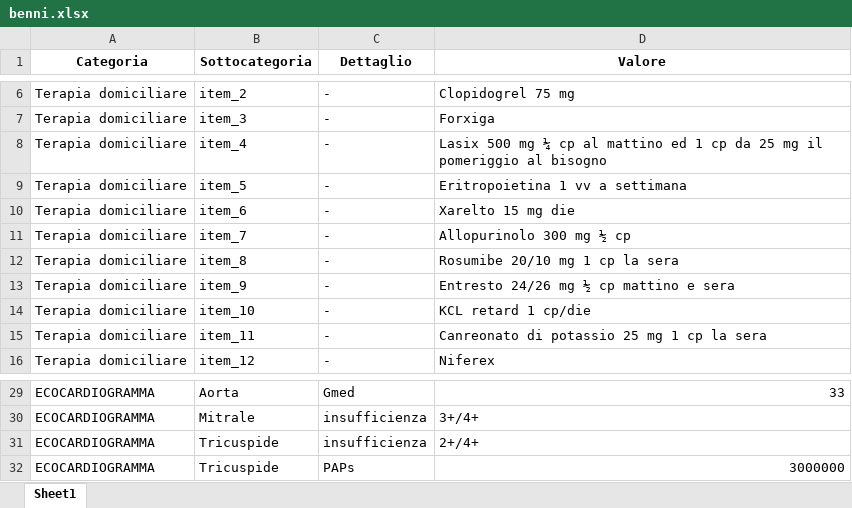
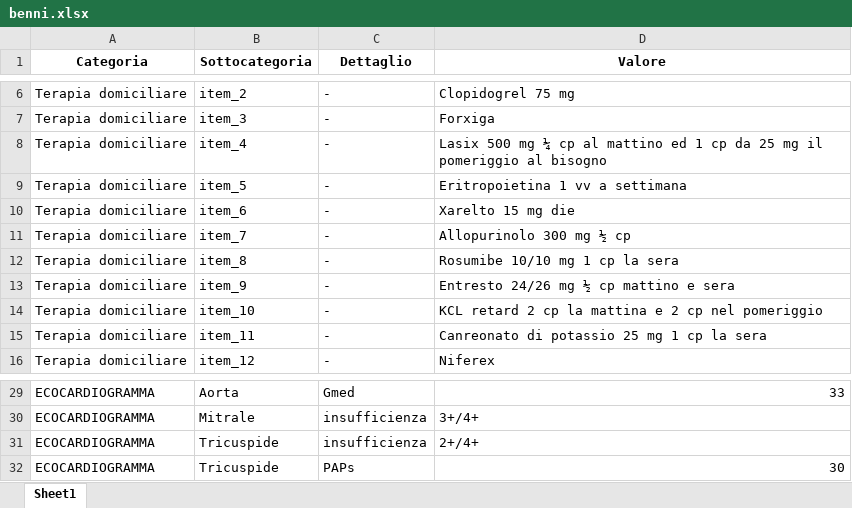
Before and after one commit to SamueleCentanni/Progetto_SitoWeb, an Excel workbook: backend/excel_outputs/benni.xlsx, sheet Sheet1, drawn as a sheet; only a part is shown, gaps mark what is left out; values as stored, in another font and other column widths than the file's, no borders; the diff names each change by its address in the sheet, - before the commit and + after, or states it on an @@ line.

```diff
--- a/backend/excel_outputs/benni.xlsx (sheet Sheet1)
+++ b/backend/excel_outputs/benni.xlsx (sheet Sheet1)
-D12 (Valore): Rosumibe 20/10 mg 1 cp la sera
+D12 (Valore): Rosumibe 10/10 mg 1 cp la sera
-D14 (Valore): KCL retard 1 cp/die
+D14 (Valore): KCL retard 2 cp la mattina e 2 cp nel pomeriggio
-D32 (Valore): 3000000
+D32 (Valore): 30
```
Also changed, not shown: 3 other files.
